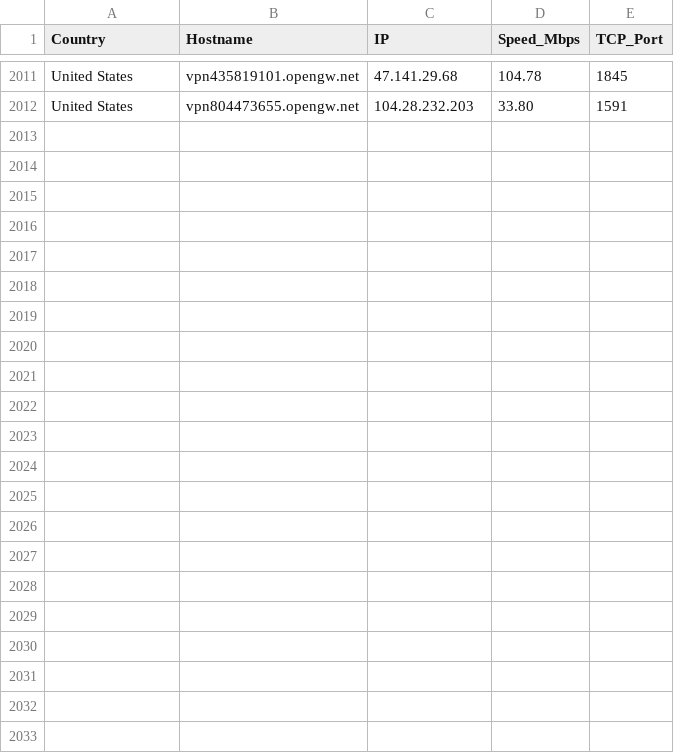
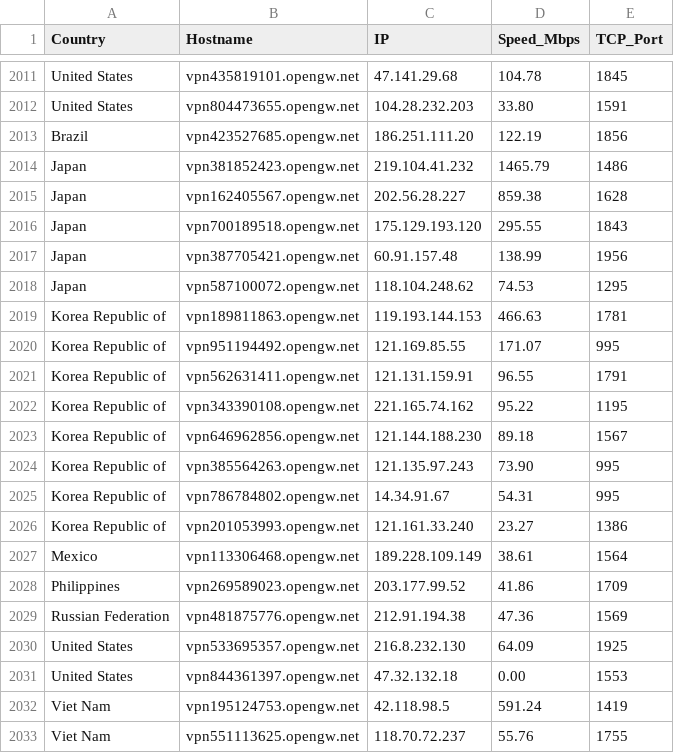
Before and after one commit to sdise/vpngate, a CSV file: vpngate.csv, drawn as a sheet; only a part is shown, gaps mark what is left out.

```diff
--- a/vpngate.csv
+++ b/vpngate.csv
@@ -2012 +2012,22 @@ United States,vpn435819101.opengw.net,47.141.29.68,104.78,1845
 United States,vpn804473655.opengw.net,104.28.232.203,33.80,1591
+Brazil,vpn423527685.opengw.net,186.251.111.20,122.19,1856
+Japan,vpn381852423.opengw.net,219.104.41.232,1465.79,1486
+Japan,vpn162405567.opengw.net,202.56.28.227,859.38,1628
+Japan,vpn700189518.opengw.net,175.129.193.120,295.55,1843
+Japan,vpn387705421.opengw.net,60.91.157.48,138.99,1956
+Japan,vpn587100072.opengw.net,118.104.248.62,74.53,1295
+Korea Republic of,vpn189811863.opengw.net,119.193.144.153,466.63,1781
+Korea Republic of,vpn951194492.opengw.net,121.169.85.55,171.07,995
+Korea Republic of,vpn562631411.opengw.net,121.131.159.91,96.55,1791
+Korea Republic of,vpn343390108.opengw.net,221.165.74.162,95.22,1195
+Korea Republic of,vpn646962856.opengw.net,121.144.188.230,89.18,1567
+Korea Republic of,vpn385564263.opengw.net,121.135.97.243,73.90,995
+Korea Republic of,vpn786784802.opengw.net,14.34.91.67,54.31,995
+Korea Republic of,vpn201053993.opengw.net,121.161.33.240,23.27,1386
+Mexico,vpn113306468.opengw.net,189.228.109.149,38.61,1564
+Philippines,vpn269589023.opengw.net,203.177.99.52,41.86,1709
+Russian Federation,vpn481875776.opengw.net,212.91.194.38,47.36,1569
+United States,vpn533695357.opengw.net,216.8.232.130,64.09,1925
+United States,vpn844361397.opengw.net,47.32.132.18,0.00,1553
+Viet Nam,vpn195124753.opengw.net,42.118.98.5,591.24,1419
+Viet Nam,vpn551113625.opengw.net,118.70.72.237,55.76,1755
```
Also changed, not shown: 7 other files.
